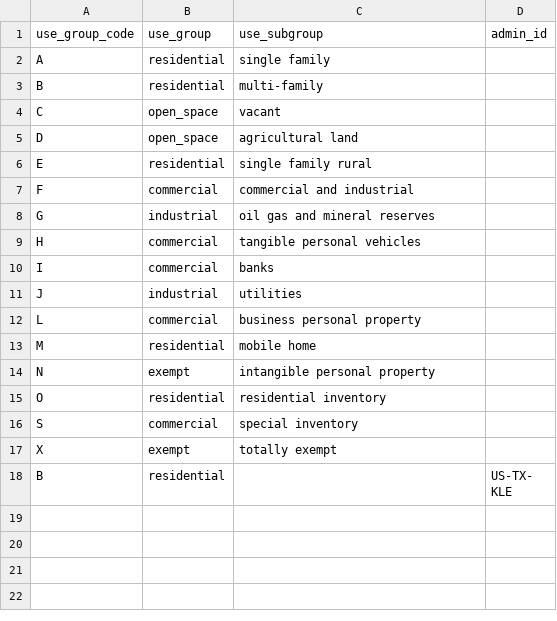
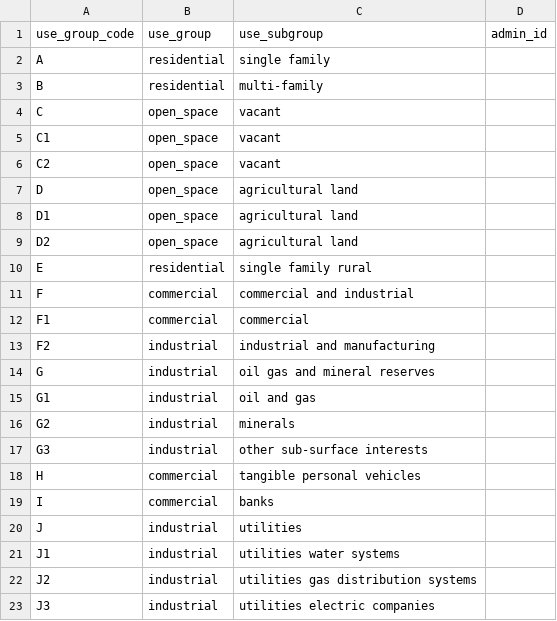
Before and after one commit to chrnolte/openplaces, a CSV file: src/openplaces/recipes/US/TX/_all/parcel/txgio/2025/US-TX_parcel-txgio-2025_use-group-code-remap.csv, drawn as a sheet; only a part is shown; the shorter side is filled out with more unchanged rows; the diff covers the shown part only; the diff names each change by its address in the sheet, - before the commit and + after, or states it on an @@ line.

```diff
--- a/src/openplaces/recipes/US/TX/_all/parcel/txgio/2025/US-TX_parcel-txgio-2025_use-group-code-remap.csv
+++ b/src/openplaces/recipes/US/TX/_all/parcel/txgio/2025/US-TX_parcel-txgio-2025_use-group-code-remap.csv
+row 5: C1 | open_space | vacant
+row 6: C2 | open_space | vacant
+row 8: D1 | open_space | agricultural land
+row 9: D2 | open_space | agricultural land
+row 12: F1 | commercial | commercial
+row 13: F2 | industrial | industrial and manufacturing
+row 15: G1 | industrial | oil and gas
+row 16: G2 | industrial | minerals
+row 17: G3 | industrial | other sub-surface interests
+row 21: J1 | industrial | utilities water systems
+row 22: J2 | industrial | utilities gas distribution systems
+row 23: J3 | industrial | utilities electric companies
```
Also changed, not shown: 32 added rows elsewhere in this file, src/openplaces/recipes/US/TX/ARA/_all/property/aransascad/2026/US-TX-ARA_property-aransascad-2026_use-group-code-remap.csv, src/openplaces/recipes/US/TX/ELP/_all/property/elpasocad/2026/US-TX-ELP_property-elpasocad-2026_use-group-code-remap.csv, 12 other files.
